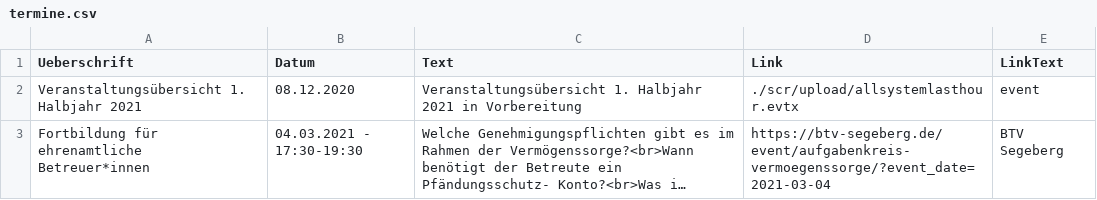
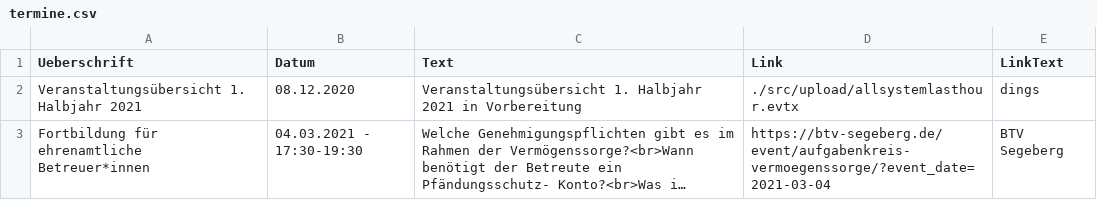
Before and after one commit to Ya-hwon/WebProjektGruppe1, a CSV file: src/csv/termine.csv, drawn as a sheet; long unchanged cells end in …; the diff names each change by its address in the sheet, - before the commit and + after, or states it on an @@ line.

```diff
--- a/src/csv/termine.csv
+++ b/src/csv/termine.csv
-D2 (Link): ./scr/upload/allsystemlasthour.evtx
+D2 (Link): ./src/upload/allsystemlasthour.evtx
-E2 (LinkText): event
+E2 (LinkText): dings
```
Also changed, not shown: 10 other files.
